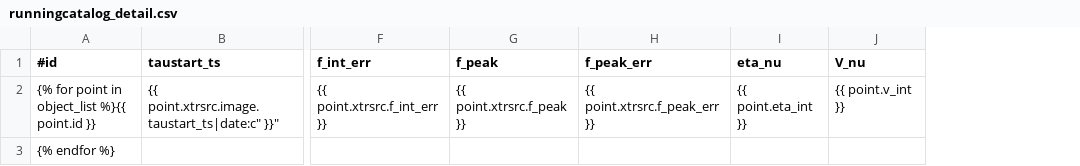
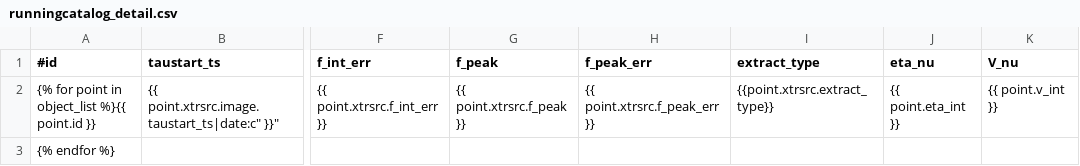
Before and after one commit to transientskp/banana, a CSV file: banana/templates/banana/runningcatalog_detail.csv, drawn as a sheet; only a part is shown, gaps mark what is left out; the diff names each change by its address in the sheet, - before the commit and + after, or states it on an @@ line.

Commit message:
Add extract-type to runcat detail CSV download.

```diff
--- a/banana/templates/banana/runningcatalog_detail.csv
+++ b/banana/templates/banana/runningcatalog_detail.csv
+column I (extract_type), row 2: {{point.xtrsrc.extract_type}}
```
